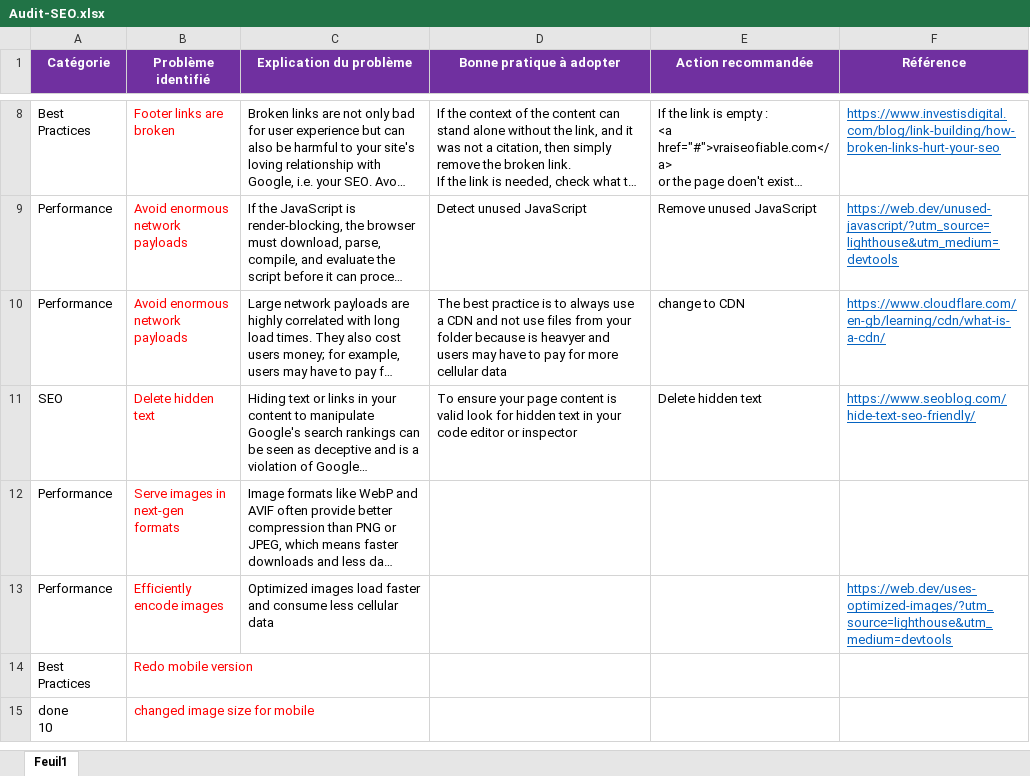
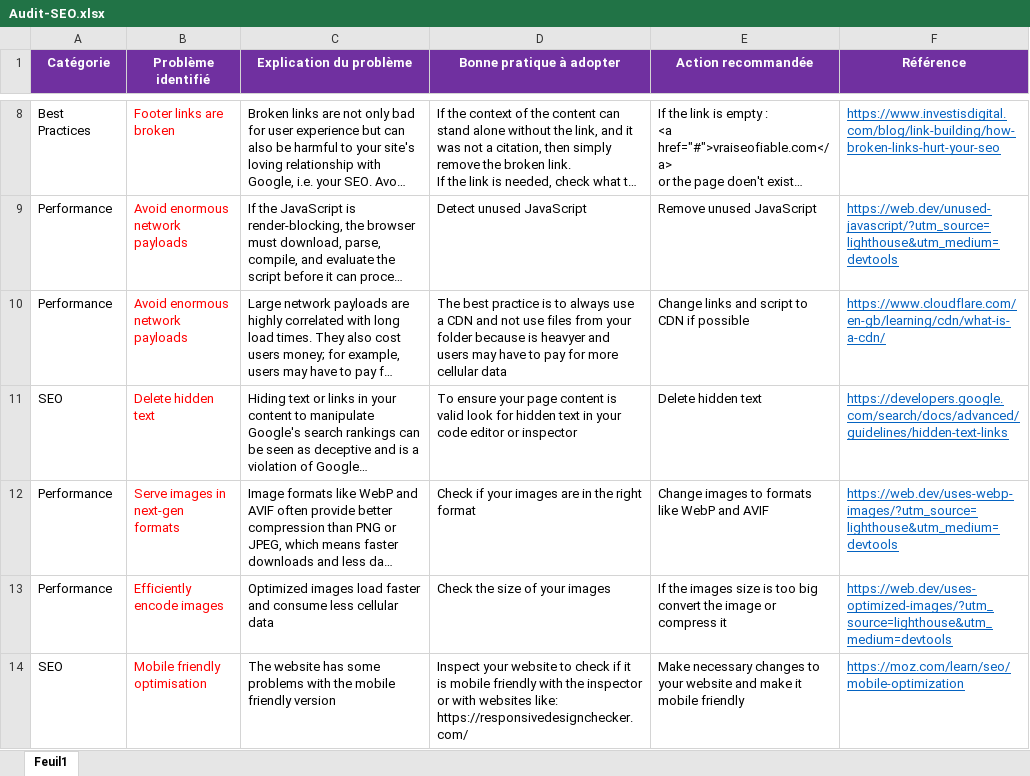
Before and after one commit to Ashywar/OC_P4, an Excel workbook: Audit-SEO.xlsx, sheet Feuil1, drawn as a sheet; only a part is shown, gaps mark what is left out; long unchanged cells end in …; values as stored, in another font and other column widths than the file's, no borders; removed rows and columns are numbered as before the commit, all else as after; ↵ is a line break in a cell; the diff names each change by its address in the sheet, - before the commit and + after, or states it on an @@ line.

Commit message:
completed audit

```diff
--- a/Audit-SEO.xlsx (sheet Feuil1)
+++ b/Audit-SEO.xlsx (sheet Feuil1)
-E10 (Action recommandée): change to CDN
+E10 (Action recommandée): Change links and script to CDN if possible
-F11 (Référence): https://www.seoblog.com/hide-text-seo-friendly/
+F11 (Référence): https://developers.google.com/search/docs/advanced/guidelines/hidden-text-links
-D12 (Bonne pratique à adopter): (empty)
+D12 (Bonne pratique à adopter): Check if your images are in the right format
-E12 (Action recommandée): (empty)
+E12 (Action recommandée): Change images to formats like WebP and AVIF
-F12 (Référence): (empty)
+F12 (Référence): https://web.dev/uses-webp-images/?utm_source=lighthouse&utm_medium=devtools
-D13 (Bonne pratique à adopter): (empty)
+D13 (Bonne pratique à adopter): Check the size of your images
-E13 (Action recommandée): (empty)
+E13 (Action recommandée): If the images size is too big convert the image or compress it
-row 14: Best Practices | Redo mobile version
-row 15: done ↵ 10 | changed image size for mobile
+row 14: SEO | Mobile friendly optimisation | The website has some problems with the mobile friendly version | Inspect your website to check if it is mobile friendly with the inspector or with websites like: https://responsivedesignchecker.com/ | Make necessary changes to your website and make it mobile friendly | https://moz.com/learn/seo/mobile-optimization
```
Also changed, not shown: 3 other files.
